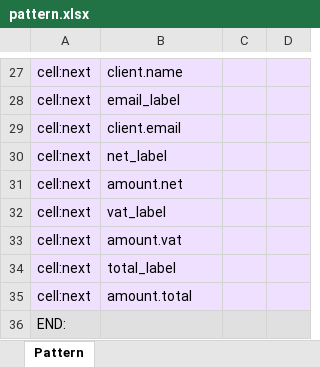
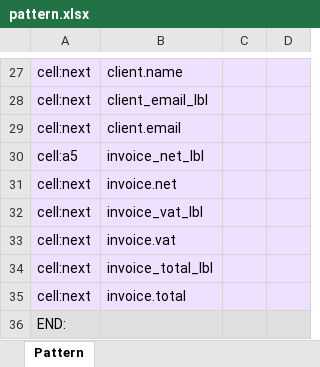
Before and after one commit to scpg/grepxcel, an Excel workbook: grepxcel/examples/01_simple_invoice/pattern.xlsx, sheet Pattern, drawn as a sheet; only a part is shown, gaps mark what is left out; values as stored, in another font and other column widths than the file's, no borders; removed rows and columns are numbered as before the commit, all else as after; the diff covers the shown part only; the diff names each change by its address in the sheet, - before the commit and + after, or states it on an @@ line.

```diff
--- a/grepxcel/examples/01_simple_invoice/pattern.xlsx (sheet Pattern)
+++ b/grepxcel/examples/01_simple_invoice/pattern.xlsx (sheet Pattern)
-B28: email_label
+B28: client_email_lbl
-row 30: cell:next | net_label
+row 30: cell:a5 | invoice_net_lbl
-B31: amount.net
+B31: invoice.net
-B32: vat_label
+B32: invoice_vat_lbl
-B33: amount.vat
+B33: invoice.vat
-B34: total_label
+B34: invoice_total_lbl
-B35: amount.total
+B35: invoice.total
```
Also changed, not shown: 3 added rows, 3 removed rows and 32 edited cells elsewhere in this sheet, 8 other files.
